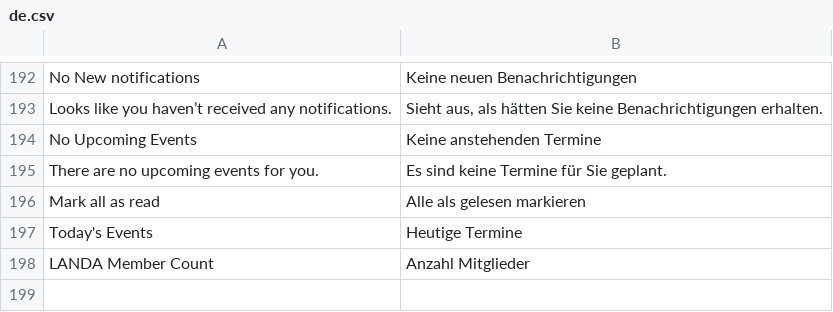
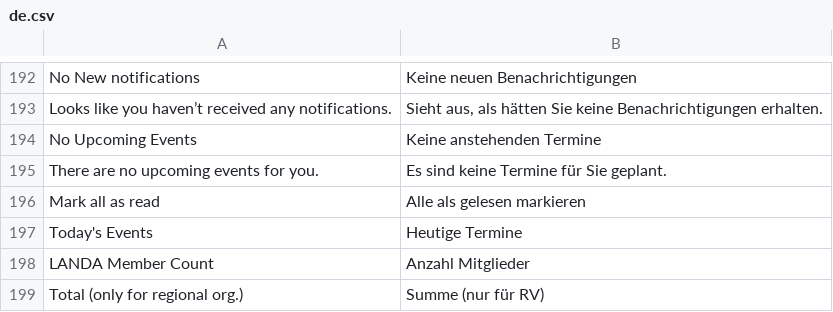
Before and after one commit to alyf-de/landa, a CSV file: landa/translations/de.csv, drawn as a sheet; only a part is shown, gaps mark what is left out.

Commit message:
feat: add translation

```diff
--- a/landa/translations/de.csv
+++ b/landa/translations/de.csv
@@ -198 +198,2 @@ Today's Events,Heutige Termine
 LANDA Member Count,Anzahl Mitglieder
+Total (only for regional org.),Summe (nur für RV)
```
